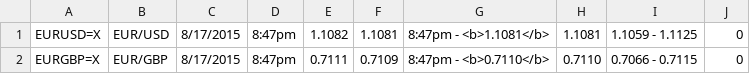
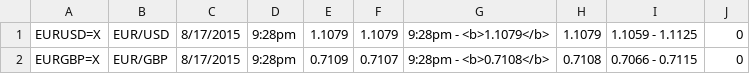
Before and after one commit to TradingLab/tlrec, a CSV file: build/quotes.csv, drawn as a sheet; removed rows and columns are numbered as before the commit, all else as after; the diff names each change by its address in the sheet, - before the commit and + after, or states it on an @@ line.

```diff
--- a/build/quotes.csv
+++ b/build/quotes.csv
-column E, rows 1-2: 1.1082 | 0.7111
+column F, rows 1-2: 1.1079 | 0.7107
-D1:D2: 8:47pm
+D1:D2: 9:28pm
-E1: 1.1081
+E1: 1.1079
-G1: 8:47pm - <b>1.1081</b>
+G1: 9:28pm - <b>1.1079</b>
-H1: 1.1081
+H1: 1.1079
-G2: 8:47pm - <b>0.7110</b>
+G2: 9:28pm - <b>0.7108</b>
-H2: 0.7110
+H2: 0.7108
```
Also changed, not shown: 1 other file.
